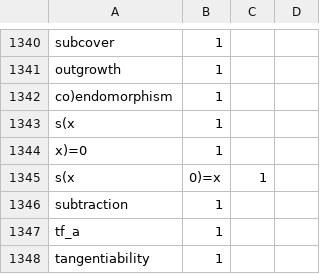
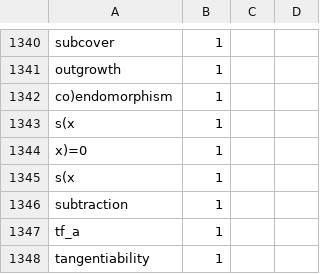
Before and after one commit to ToposInstitute/tac-corpus, a CSV file: noun.csv, drawn as a sheet; only a part is shown, gaps mark what is left out.

Commit message:
Update noun.csv

```diff
--- a/noun.csv
+++ b/noun.csv
@@ -1344,3 +1344,3 @@ s(x,1,
 x)=0,1,
-s(x,0)=x,1,
+s(x,1,
 subtraction,1,
```
